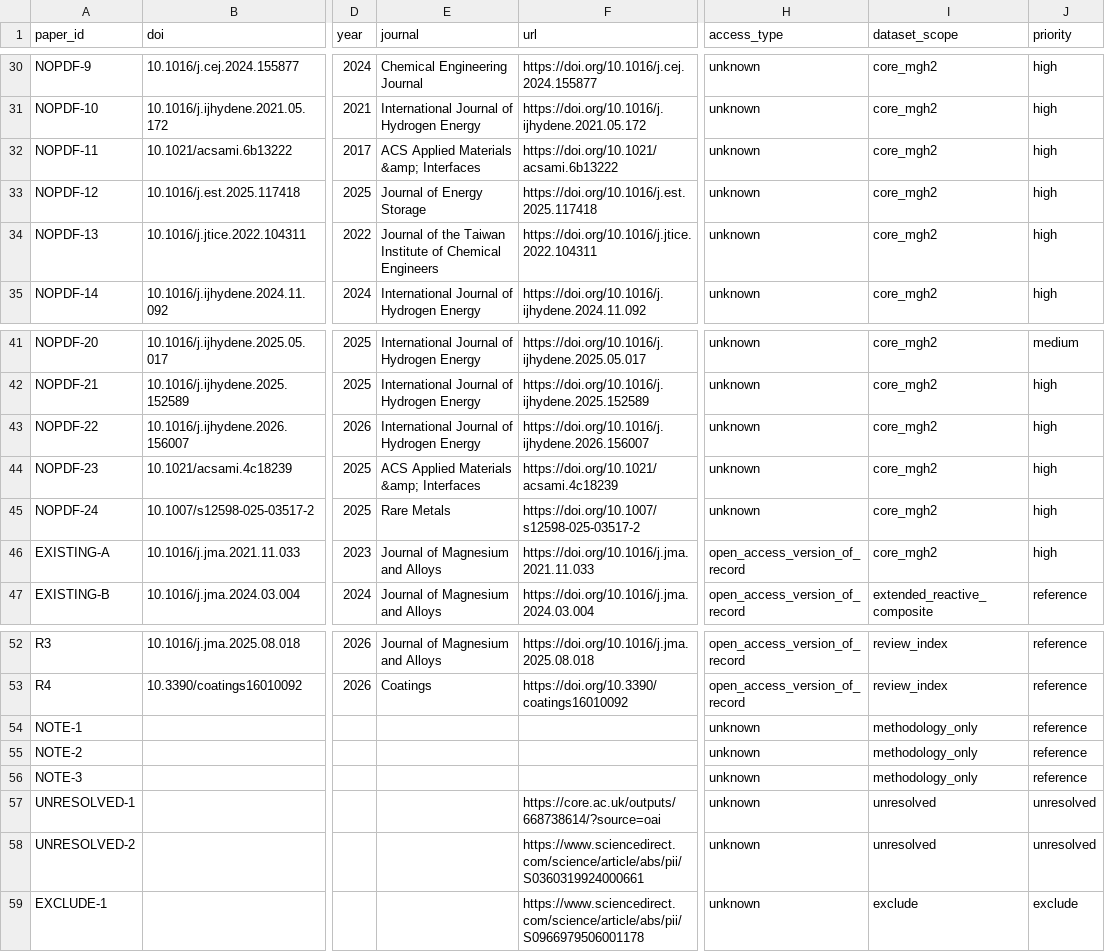
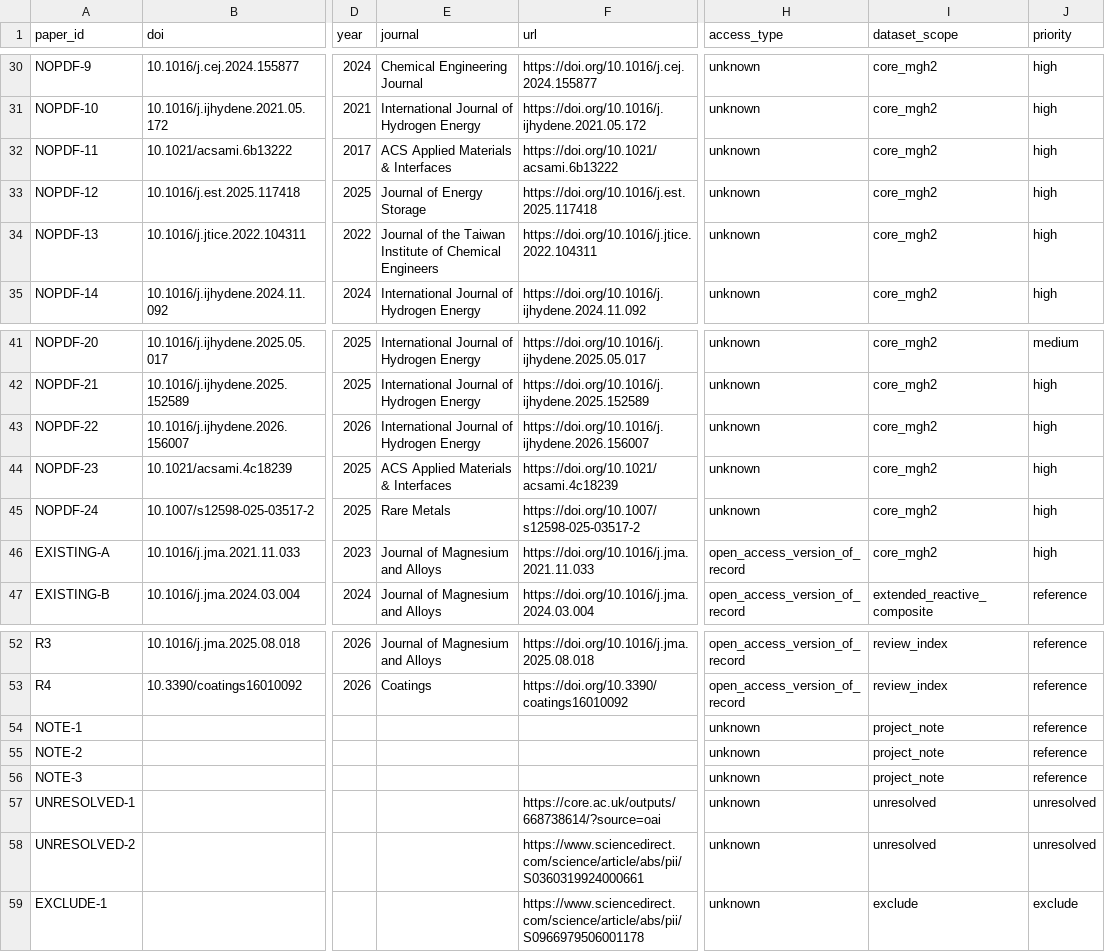
Before and after one commit to YahyaAlsharif/h2-triad, a CSV file: data/phase4_data_sources/acquisition/acquisition_log.csv, drawn as a sheet; only a part is shown, gaps mark what is left out; the diff names each change by its address in the sheet, - before the commit and + after, or states it on an @@ line.

```diff
--- a/data/phase4_data_sources/acquisition/acquisition_log.csv
+++ b/data/phase4_data_sources/acquisition/acquisition_log.csv
-E32 (journal): ACS Applied Materials &amp; Interfaces
+E32 (journal): ACS Applied Materials & Interfaces
-E44 (journal): ACS Applied Materials &amp; Interfaces
+E44 (journal): ACS Applied Materials & Interfaces
-I54:I56 (dataset_scope): methodology_only
+I54:I56 (dataset_scope): project_note
```
Also changed, not shown: data/phase4_data_sources/acquisition/supplementary_manifest.csv, 8 other files.
